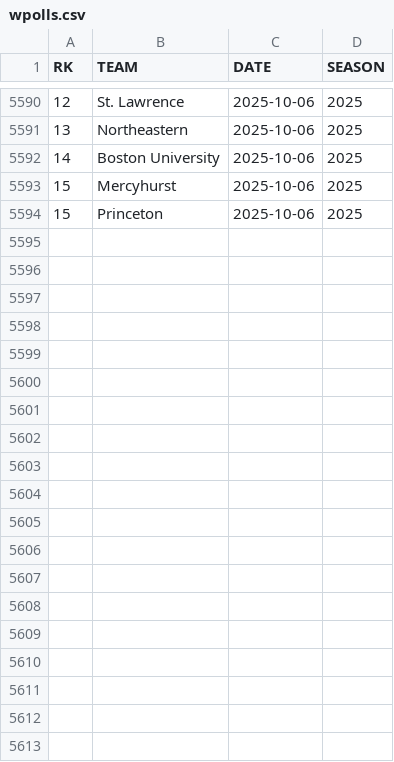
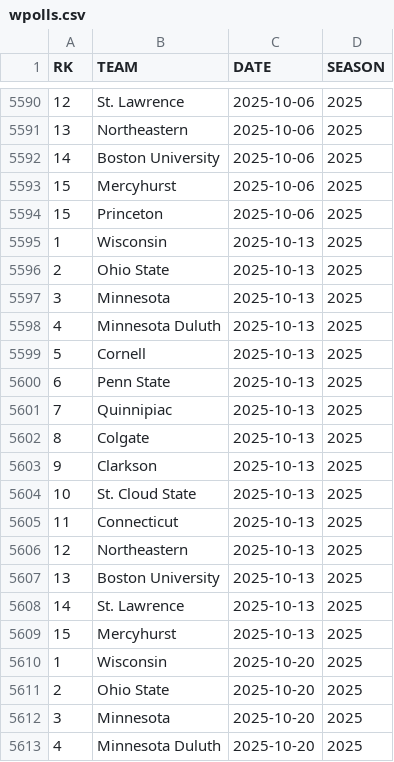
Before and after one commit to redsoxfan2194/buhockeystats, a CSV file: buhockeystatssite/recordbookdata/wpolls.csv, drawn as a sheet; only a part is shown, gaps mark what is left out; the diff covers the shown part only.

```diff
--- a/buhockeystatssite/recordbookdata/wpolls.csv
+++ b/buhockeystatssite/recordbookdata/wpolls.csv
@@ -5594 +5594,20 @@ RK,TEAM,DATE,SEASON
 15,Princeton,2025-10-06,2025
+1,Wisconsin,2025-10-13,2025
+2,Ohio State,2025-10-13,2025
+3,Minnesota,2025-10-13,2025
+4,Minnesota Duluth,2025-10-13,2025
+5,Cornell,2025-10-13,2025
+6,Penn State,2025-10-13,2025
+7,Quinnipiac,2025-10-13,2025
+8,Colgate,2025-10-13,2025
+9,Clarkson,2025-10-13,2025
+10,St. Cloud State,2025-10-13,2025
+11,Connecticut,2025-10-13,2025
+12,Northeastern,2025-10-13,2025
+13,Boston University,2025-10-13,2025
+14,St. Lawrence,2025-10-13,2025
+15,Mercyhurst,2025-10-13,2025
+1,Wisconsin,2025-10-20,2025
+2,Ohio State,2025-10-20,2025
+3,Minnesota,2025-10-20,2025
+4,Minnesota Duluth,2025-10-20,2025
```
Also changed, not shown: 11 added rows elsewhere in this file, buhockeystatssite/recordbookdata/mpolls.csv, 1 other file.
